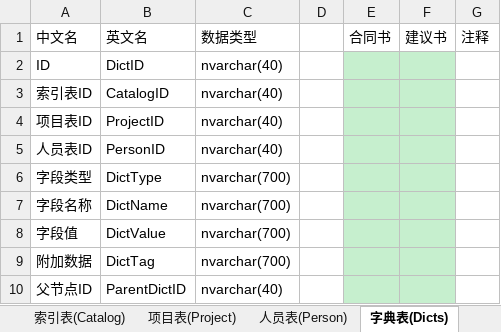
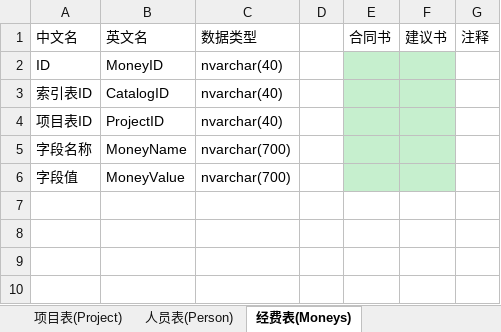
Before and after one commit to wcss2010/PublicManager-MilitaryReporter-, an Excel workbook: Code/PublicManager/PublicManager/汇总数据表.xlsx, sheet 经费表(Moneys), drawn as a sheet; values as stored, in another font and other column widths than the file's, no borders; removed rows and columns are numbered as before the commit, all else as after; the diff names each change by its address in the sheet, - before the commit and + after, or states it on an @@ line.

```diff
--- a/Code/PublicManager/PublicManager/汇总数据表.xlsx (sheet 经费表(Moneys))
+++ b/Code/PublicManager/PublicManager/汇总数据表.xlsx (sheet 经费表(Moneys))
-sheet tab: 字典表(Dicts)
+sheet tab: 经费表(Moneys)
-B2: DictID
+B2: MoneyID
-row 5: 人员表ID | PersonID | nvarchar(40)
-row 6: 字段类型 | DictType | nvarchar(700)
-B5: DictName
+B5: MoneyName
-B6: DictValue
+B6: MoneyValue
-row 9: 附加数据 | DictTag | nvarchar(700)
-row 10: 父节点ID | ParentDictID | nvarchar(40)
```
Also changed, not shown: sheet 项目表(Project), sheet 索引表(Catalog), other sheet tabs.
